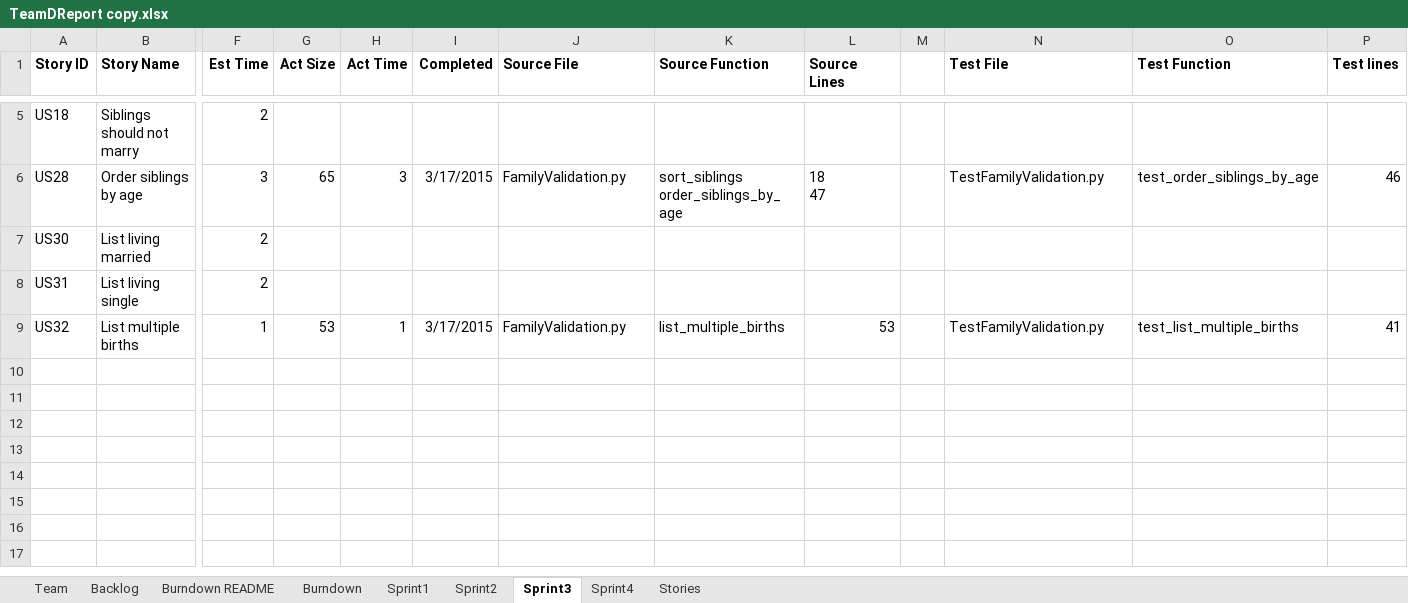
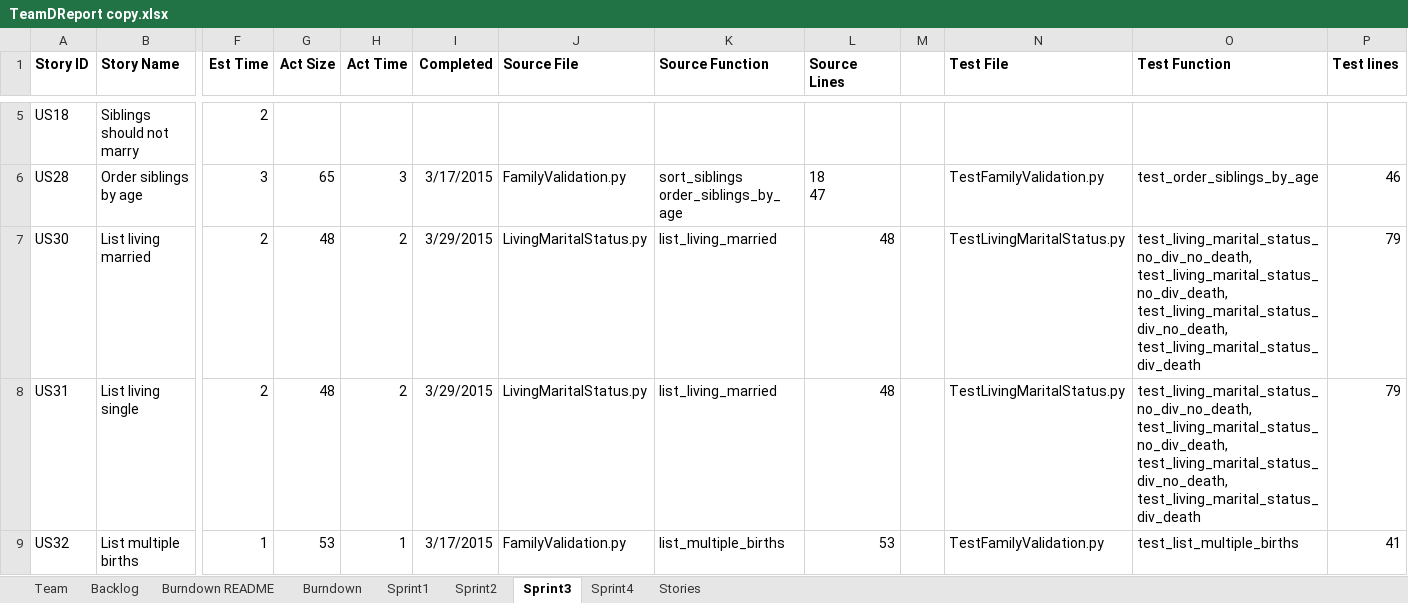
Before and after one commit to EricLin24/SSW555-DriverlessCar, an Excel workbook: TeamDReport copy.xlsx, sheet Sprint3, drawn as a sheet; only a part is shown, gaps mark what is left out; values as stored, in another font and other column widths than the file's, no borders; the diff names each change by its address in the sheet, - before the commit and + after, or states it on an @@ line.

Commit message:
updated report

```diff
--- a/TeamDReport copy.xlsx (sheet Sprint3)
+++ b/TeamDReport copy.xlsx (sheet Sprint3)
-G7:G8 (Act Size): (empty)
+G7:G8 (Act Size): 48
-H7:H8 (Act Time): (empty)
+H7:H8 (Act Time): 2
-I7:I8 (Completed): (empty)
+I7:I8 (Completed): 3/29/2015
-J7:J8 (Source File): (empty)
+J7:J8 (Source File): LivingMaritalStatus.py
-K7:K8 (Source Function): (empty)
+K7:K8 (Source Function): list_living_married
-L7:L8 (Source Lines): (empty)
+L7:L8 (Source Lines): 48
-N7:N8 (Test File): (empty)
+N7:N8 (Test File): TestLivingMaritalStatus.py
-O7:O8 (Test Function): (empty)
+O7:O8 (Test Function): test_living_marital_status_no_div_no_death, test_living_marital_status_no_div_death, test_living_marital_status_div_no_death, test_living_marital_status_div_death
-P7:P8 (Test lines): (empty)
+P7:P8 (Test lines): 79
```
Also changed, not shown: charts or pictures.
